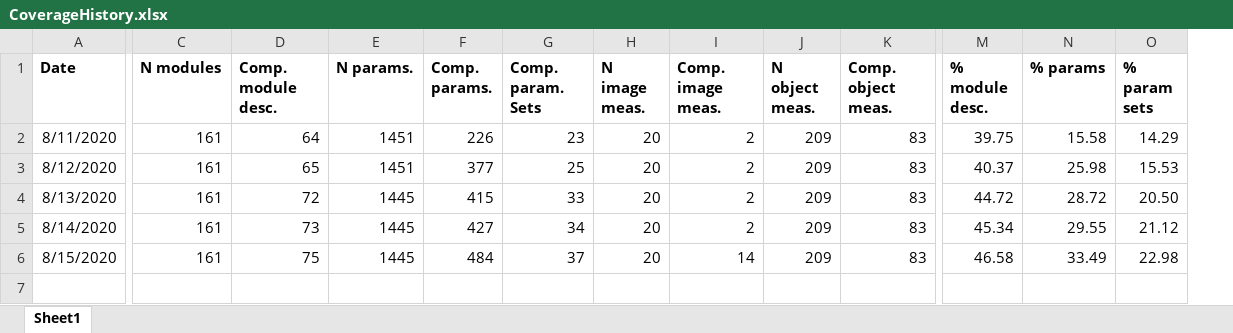
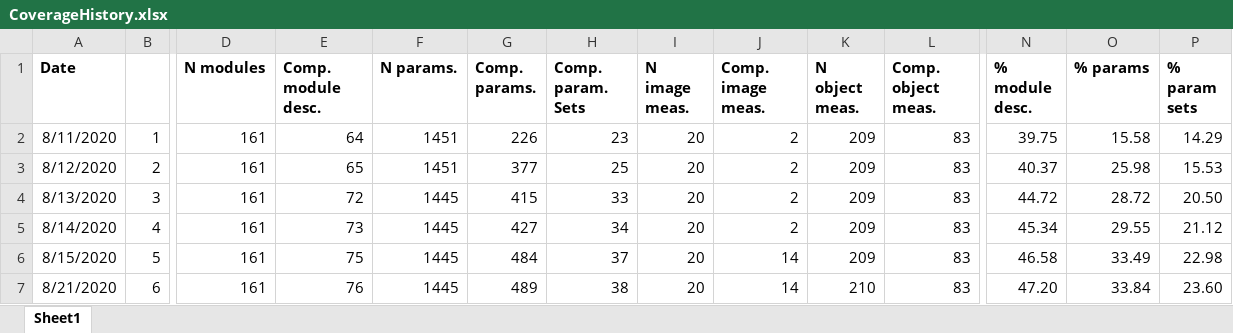
Before and after one commit to mianalysis/mia, an Excel workbook: CoverageHistory.xlsx, sheet Sheet1, drawn as a sheet; only a part is shown, gaps mark what is left out; values as stored, in another font and other column widths than the file's, no borders; charts and pictures not drawn; rows hold the shown columns only; the diff names each change by its address in the sheet, - before the commit and + after, or states it on an @@ line.

Commit message:
Updated parameter coverage history

```diff
--- a/CoverageHistory.xlsx (sheet Sheet1)
+++ b/CoverageHistory.xlsx (sheet Sheet1)
+column B, rows 2-6: 1 | 2 | 3 | 4 | 5
+row 7: 8/21/2020 | 6 | 161 | 76 | 1445 | 489 | 38 | 20 | 14 | 210 | 83 | 47.20 | 33.84 | 23.60
```
Also changed, not shown: formulas that keep their value, charts or pictures.
